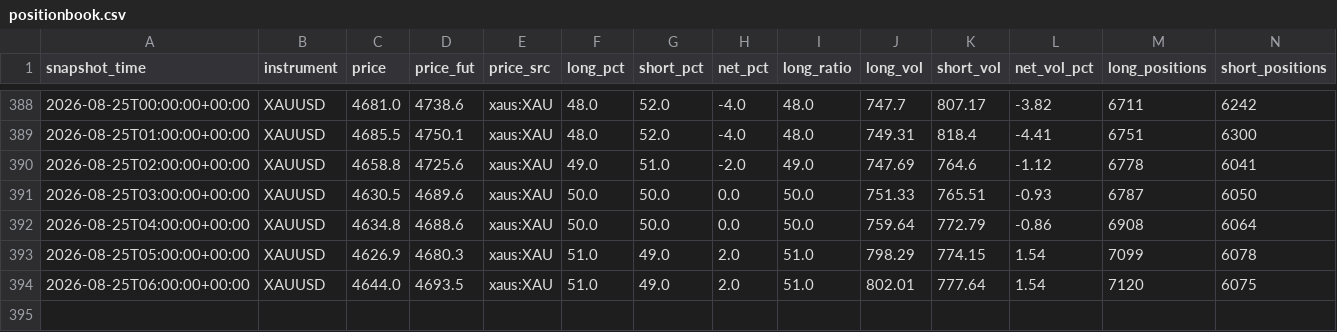
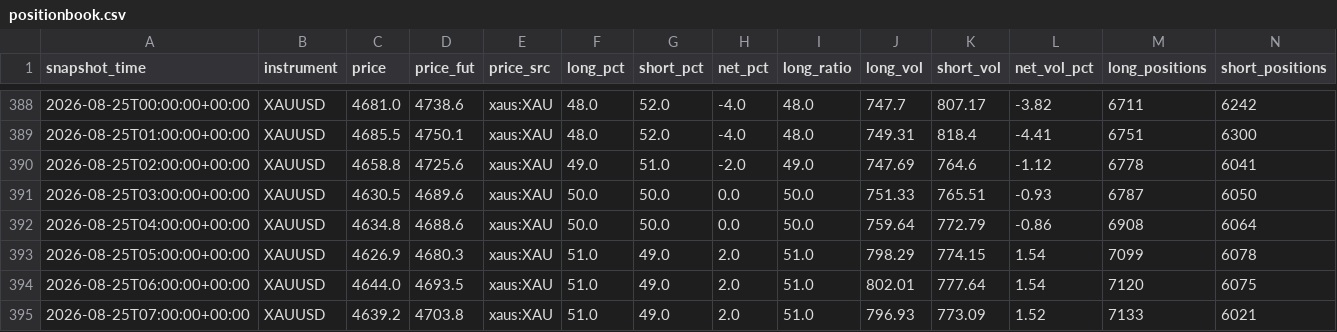
Before and after one commit to rainbow-love-lang/gold-sentiment, a CSV file: positionbook.csv, drawn as a sheet; only a part is shown, gaps mark what is left out; rows hold the shown columns only; the diff names each change by its address in the sheet, - before the commit and + after, or states it on an @@ line.

```diff
--- a/positionbook.csv
+++ b/positionbook.csv
+row 395: 2026-08-25T07:00:00+00:00 | XAUUSD | 4639.2 | 4703.8 | xaus:XAU | 51.0 | 49.0 | 2.0 | 51.0 | 796.93 | 773.09 | 1.52 | 7133 | 6021
```
Also changed, not shown: 1 other file.
